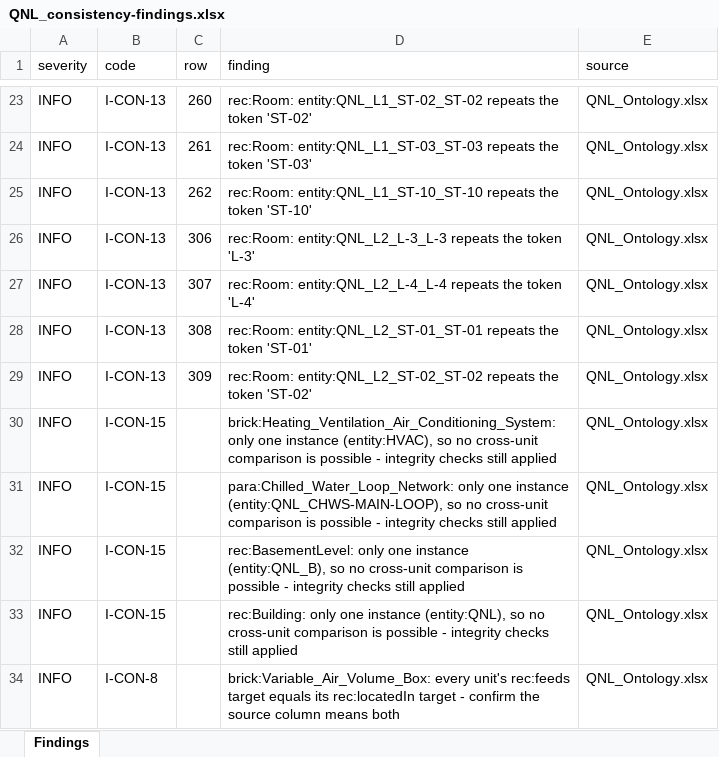
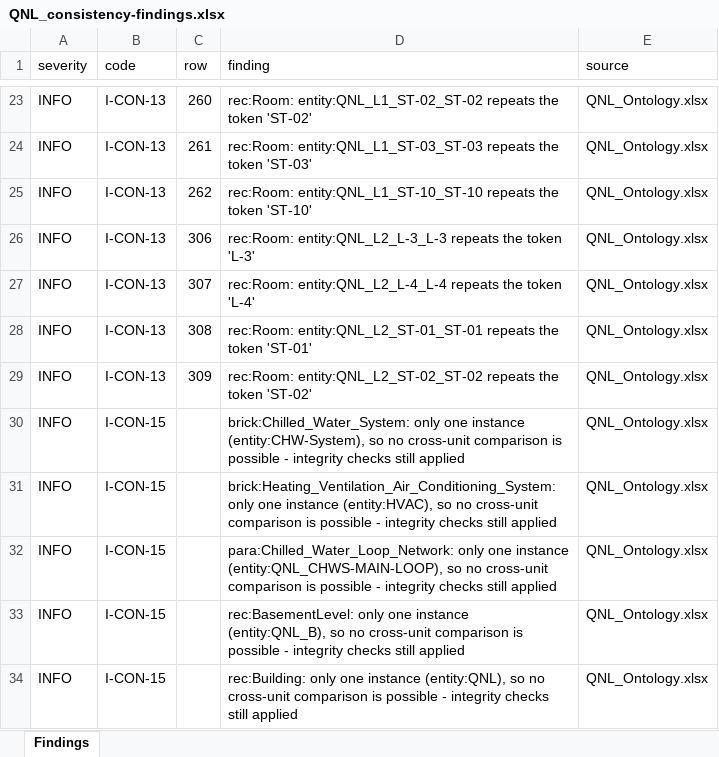
Before and after one commit to ahmad-smasri/claudeskills, an Excel workbook: projects/QNL/QNL_consistency-findings.xlsx, sheet Findings, drawn as a sheet; only a part is shown, gaps mark what is left out; the shorter side is filled out with more unchanged rows; values as stored, in another font and other column widths than the file's, no borders; the diff names each change by its address in the sheet, - before the commit and + after, or states it on an @@ line.

```diff
--- a/projects/QNL/QNL_consistency-findings.xlsx (sheet Findings)
+++ b/projects/QNL/QNL_consistency-findings.xlsx (sheet Findings)
+row 30: INFO | I-CON-15 |  | brick:Chilled_Water_System: only one instance (entity:CHW-System), so no cross-unit comparison is possible - integrity checks still applied | QNL_Ontology.xlsx
```
Also changed, not shown: projects/QNL/QNL_Ontology.xlsx, 12 other files.
